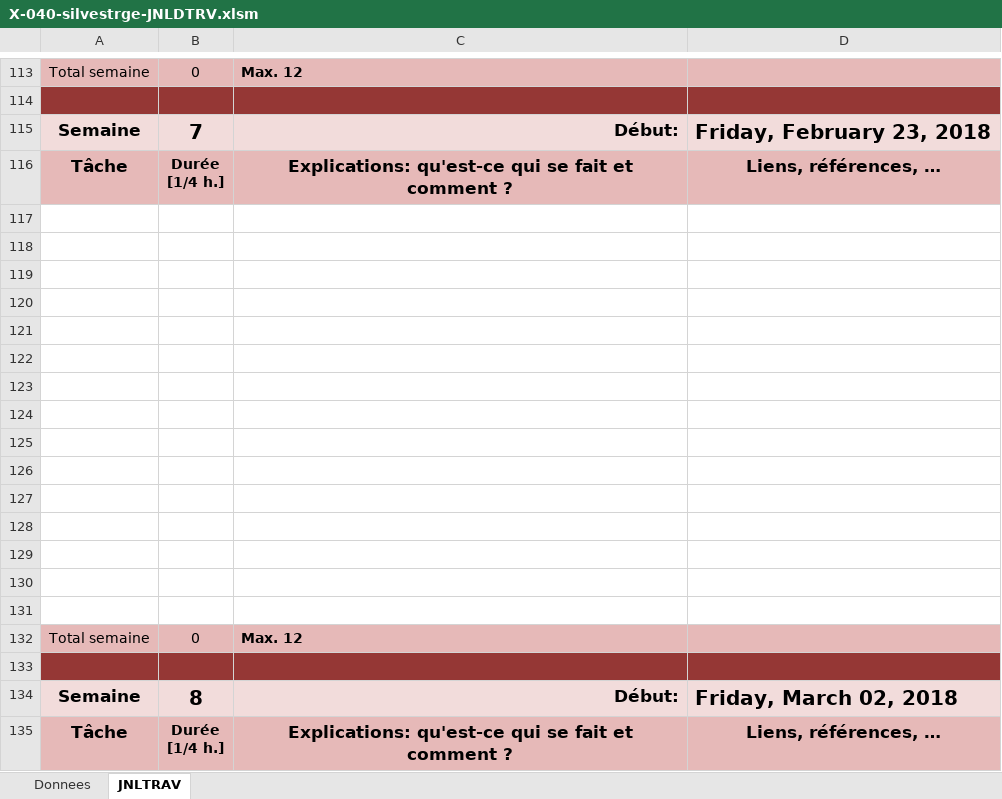
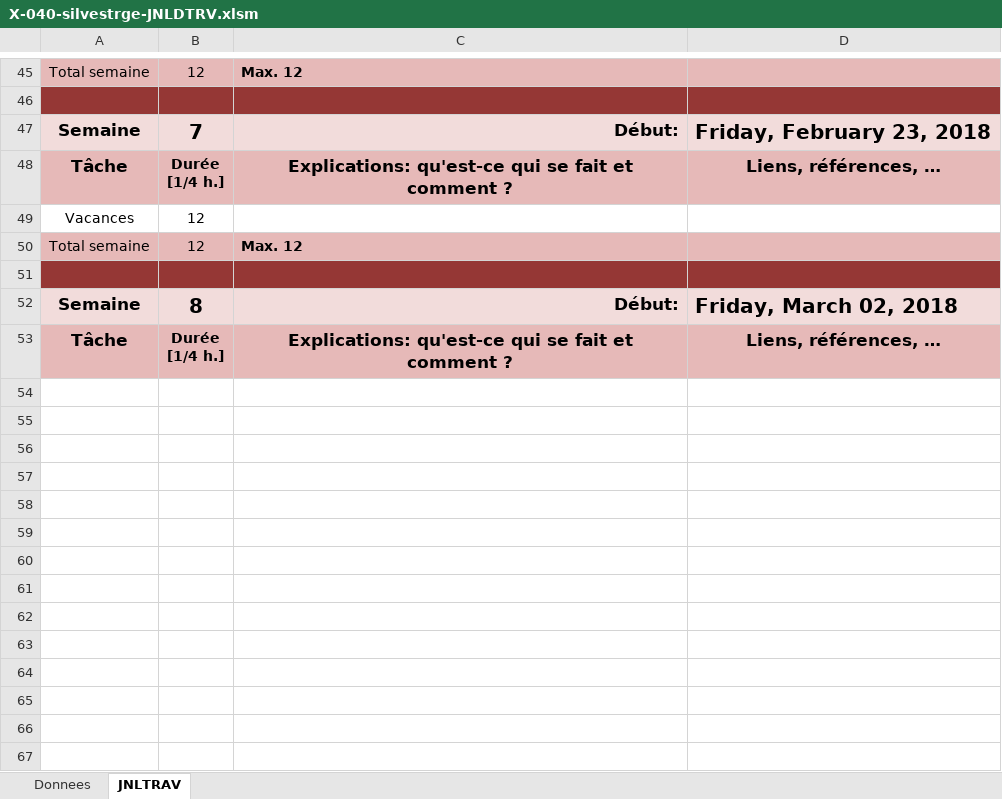
Before and after one commit to Sadiqueee/P_133-BookSite, an Excel workbook: silvestrge/X-040-silvestrge-JNLDTRV.xlsm, sheet JNLTRAV, drawn as a sheet; only a part is shown, gaps mark what is left out; the shorter side is filled out with more unchanged rows; values as stored, in another font and other column widths than the file's, no borders; charts and pictures not drawn; removed rows and columns are numbered as before the commit, all else as after; the diff covers the shown part only; the diff names each change by its address in the sheet, - before the commit and + after, or states it on an @@ line.

```diff
--- a/silvestrge/X-040-silvestrge-JNLDTRV.xlsm (sheet JNLTRAV)
+++ b/silvestrge/X-040-silvestrge-JNLDTRV.xlsm (sheet JNLTRAV)
-B45: 0
+B45: 12
-row 49: (empty)
+row 49: Vacances | 12
-row 118: (empty)
-row 119: (empty)
-row 120: (empty)
-row 121: (empty)
-row 122: (empty)
-row 123: (empty)
-row 124: (empty)
-row 125: (empty)
-row 126: (empty)
-row 127: (empty)
-row 128: (empty)
-row 129: (empty)
-row 130: (empty)
-row 131: (empty)
-B50: 0
+B50: 12
```
Also changed, not shown: 68 removed rows and 21 edited cells elsewhere in this sheet, sheet Donnees, formulas that keep their value, charts or pictures, 10 other files.
